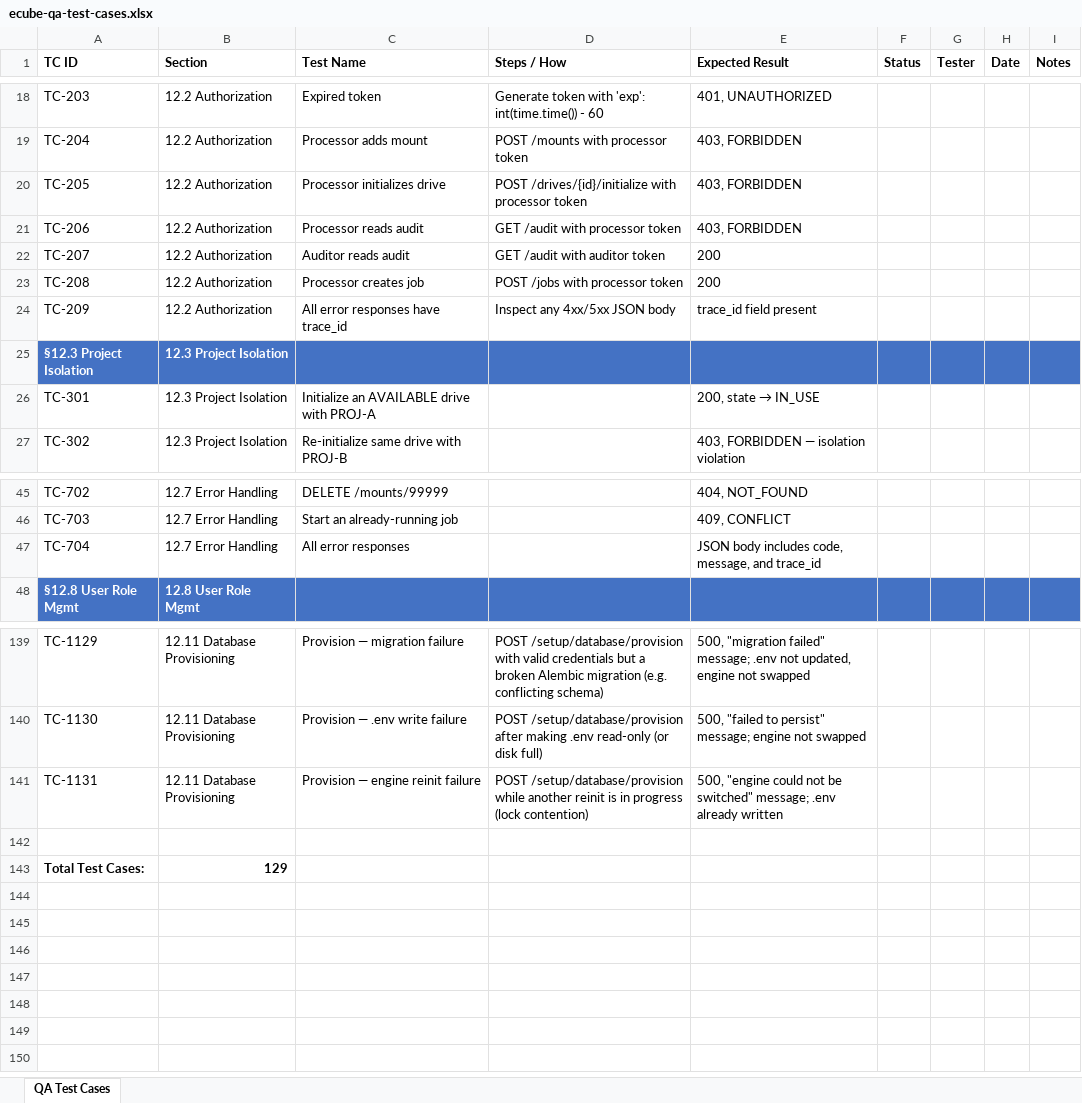
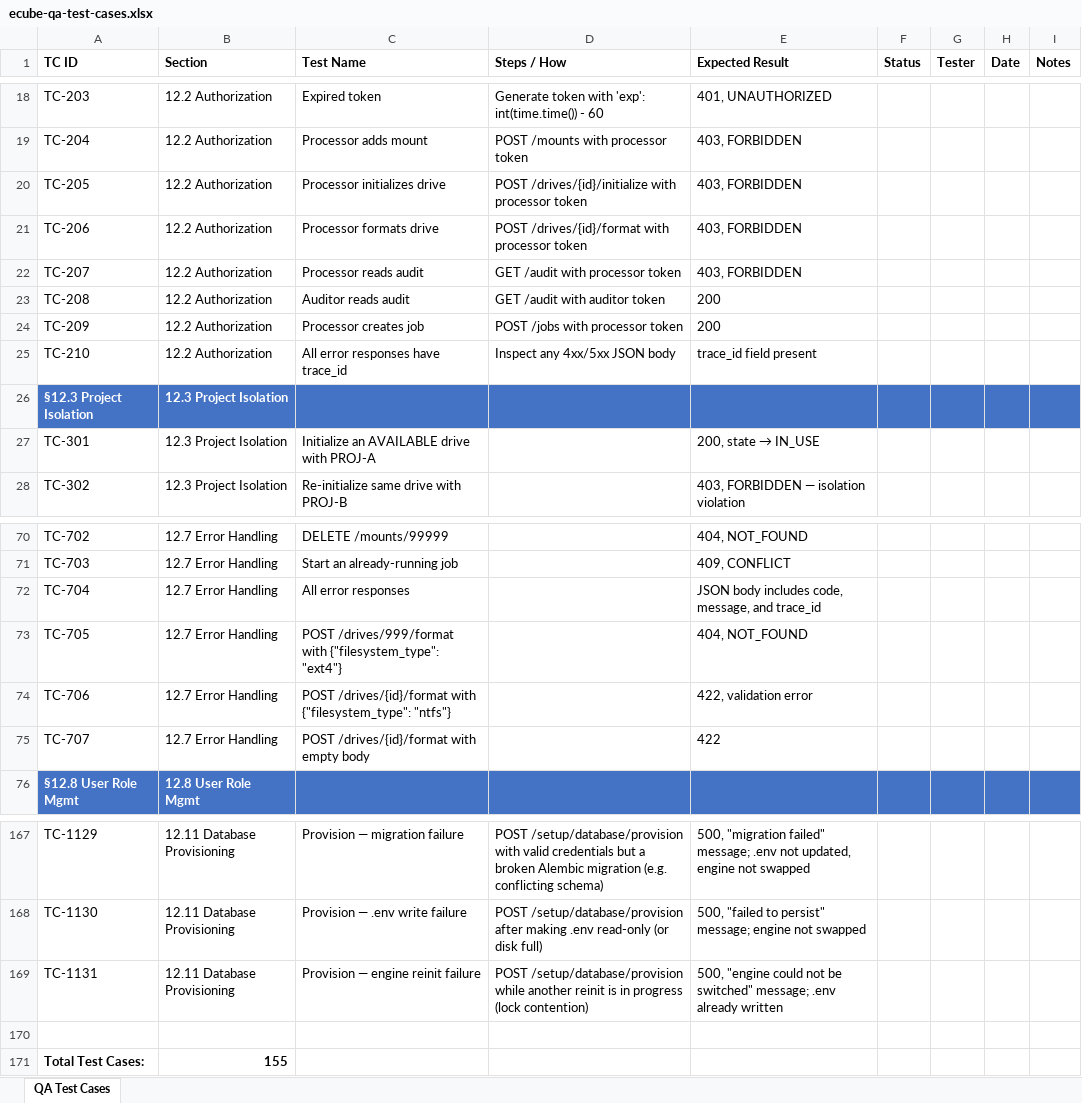
Before and after one commit to t3knoid/ecube, an Excel workbook: documents/testing/ecube-qa-test-cases.xlsx, sheet QA Test Cases, drawn as a sheet; only a part is shown, gaps mark what is left out; values as stored, in another font and other column widths than the file's, no borders; addresses are those after the commit; the diff covers the shown part only; the diff names each change by its address in the sheet, - before the commit and + after, or states it on an @@ line.

Commit message:
feat: Enhance drive management with filesystem detection and formatting
- Added FilesystemDetector integration to discovery_service for detecting filesystem types of newly discovered drives.
- Implemented filesystem type updates during drive refresh cycles.
- Introduced a new endpoint to format drives with specified filesystem types, ensuring drives are in the correct state before formatting.
- Updated drive initialization to reject drives with unformatted or unknown filesystem types.
- Enhanced audit logging for drive formatting and removal actions.
- Added comprehensive tests for filesystem detection, drive formatting, and initialization guards.
- Updated documentation to reflect new API endpoints and functionality.

```diff
--- a/documents/testing/ecube-qa-test-cases.xlsx (sheet QA Test Cases)
+++ b/documents/testing/ecube-qa-test-cases.xlsx (sheet QA Test Cases)
-C21 (Test Name): Processor reads audit
+C21 (Test Name): Processor formats drive
-D21 (Steps / How): GET /audit with processor token
+D21 (Steps / How): POST /drives/{id}/format with processor token
-C22 (Test Name): Auditor reads audit
+C22 (Test Name): Processor reads audit
-D22 (Steps / How): GET /audit with auditor token
+D22 (Steps / How): GET /audit with processor token
-E22 (Expected Result): 200
+E22 (Expected Result): 403, FORBIDDEN
-C23 (Test Name): Processor creates job
+C23 (Test Name): Auditor reads audit
-D23 (Steps / How): POST /jobs with processor token
+D23 (Steps / How): GET /audit with auditor token
-C24 (Test Name): All error responses have trace_id
+C24 (Test Name): Processor creates job
-D24 (Steps / How): Inspect any 4xx/5xx JSON body
+D24 (Steps / How): POST /jobs with processor token
-E24 (Expected Result): trace_id field present
+E24 (Expected Result): 200
+row 25: TC-210 | 12.2 Authorization | All error responses have trace_id | Inspect any 4xx/5xx JSON body | trace_id field present
+row 73: TC-705 | 12.7 Error Handling | POST /drives/999/format with {"filesystem_type": "ext4"} |  | 404, NOT_FOUND
+row 74: TC-706 | 12.7 Error Handling | POST /drives/{id}/format with {"filesystem_type": "ntfs"} |  | 422, validation error
+row 75: TC-707 | 12.7 Error Handling | POST /drives/{id}/format with empty body |  | 422
-B171 (Section): 129
+B171 (Section): 155
```
Also changed, not shown: 24 added rows and 7 edited cells elsewhere in this sheet, 25 other files.
